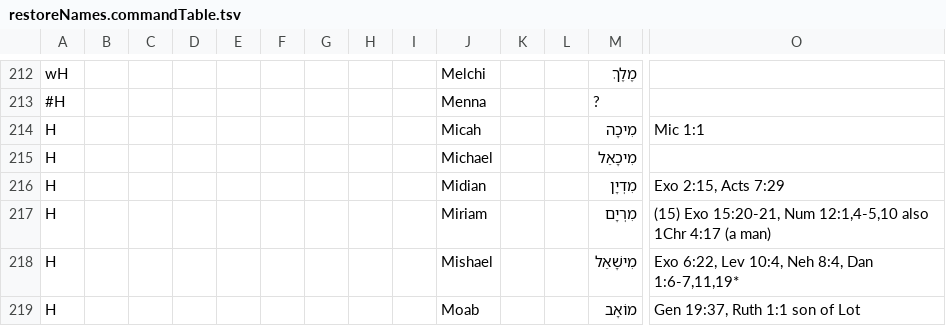
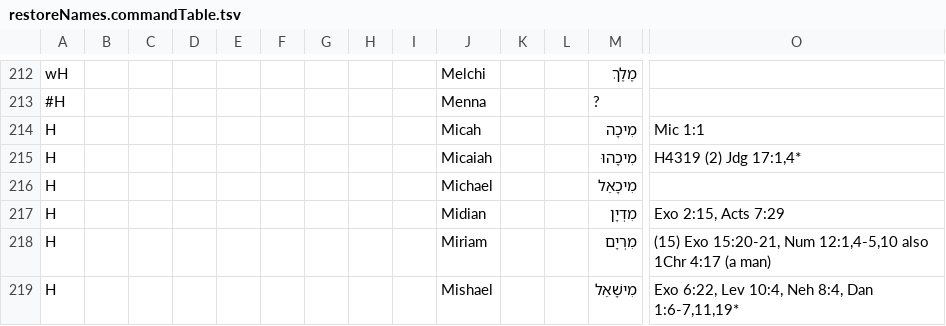
Before and after one commit to Freely-Given-org/OpenEnglishTranslation--OET, a TSV file: scripts/ScriptedOTUpdates/restoreNames.commandTable.tsv, drawn as a sheet; only a part is shown, gaps mark what is left out; the shorter side is filled out with more unchanged rows; rows hold the shown columns only; the diff names each change by its address in the sheet, - before the commit and + after, or states it on an @@ line.

```diff
--- a/scripts/ScriptedOTUpdates/restoreNames.commandTable.tsv
+++ b/scripts/ScriptedOTUpdates/restoreNames.commandTable.tsv
+row 215: H |  |  |  |  |  |  |  |  | Micaiah |  |  | מִיכָהוּ | H4319 (2) Jdg 17:1,4*
```
Also changed, not shown: 1 other file.
